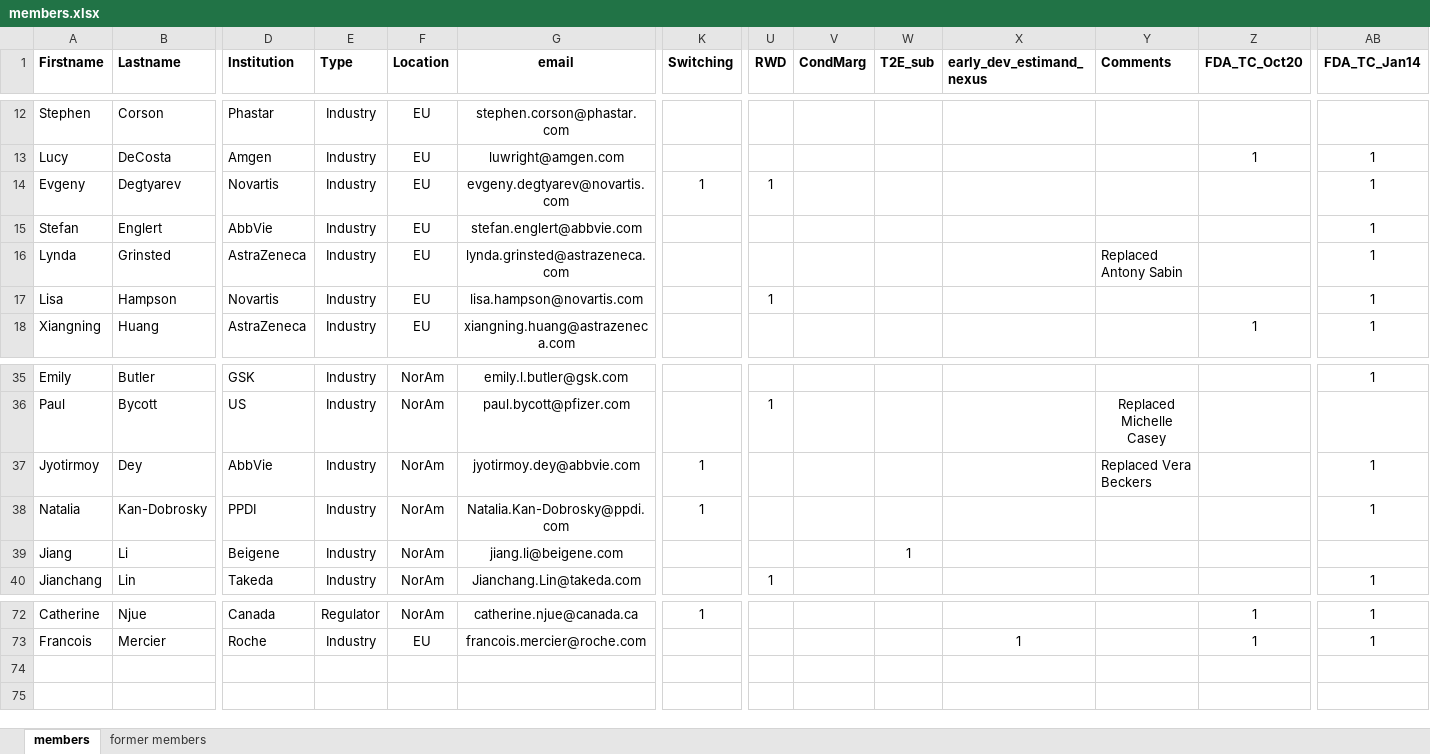
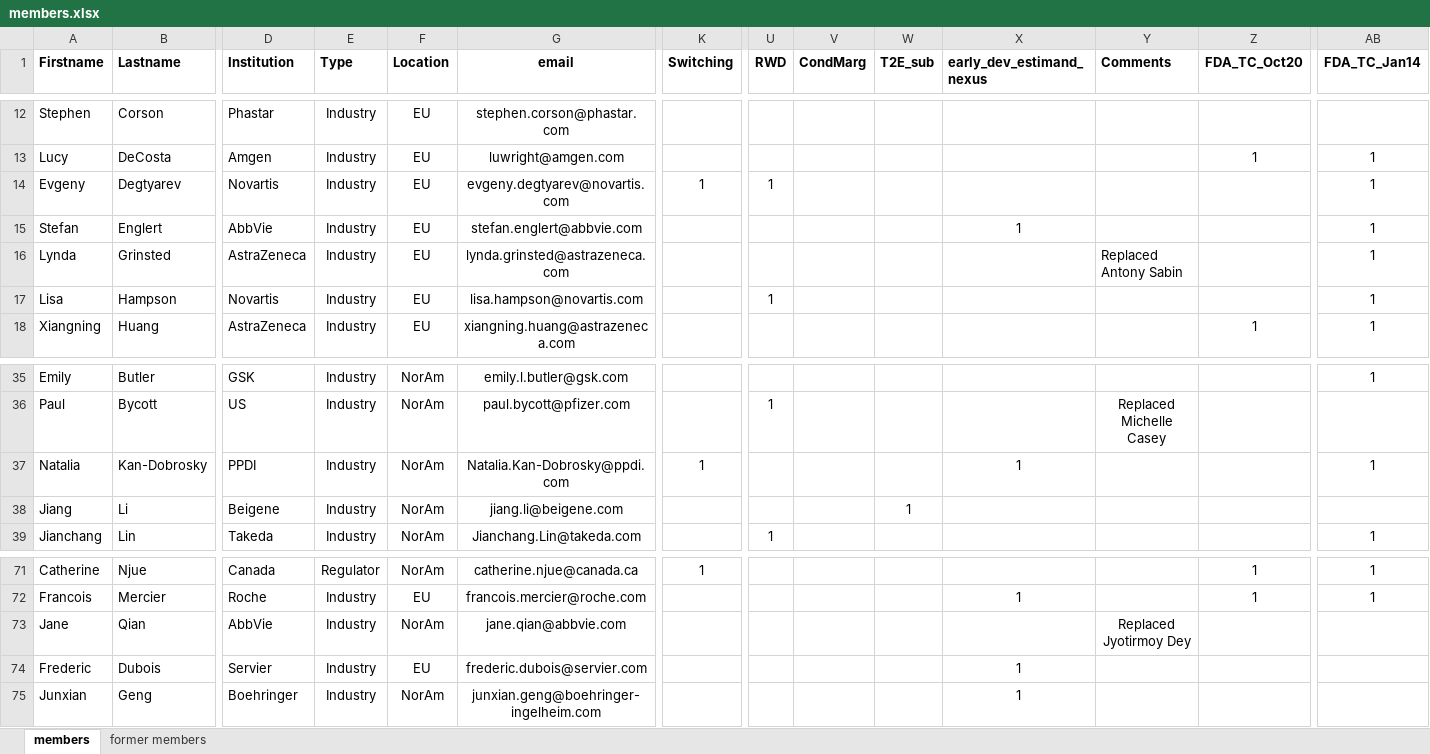
Before and after one commit to oncoestimand/oncowg_webpage, an Excel workbook: data/members.xlsx, sheet members, drawn as a sheet; only a part is shown, gaps mark what is left out; values as stored, in another font and other column widths than the file's, no borders; charts and pictures not drawn; removed rows and columns are numbered as before the commit, all else as after; rows hold the shown columns only; the diff names each change by its address in the sheet, - before the commit and + after, or states it on an @@ line.

```diff
--- a/data/members.xlsx (sheet members)
+++ b/data/members.xlsx (sheet members)
-X15 (early_dev_estimand_nexus): (empty)
+X15 (early_dev_estimand_nexus): 1
-row 37: Jyotirmoy | Dey | AbbVie | Industry | NorAm | jyotirmoy.dey@abbvie.com | 1 |  |  |  |  | Replaced Vera Beckers |  | 1
-X37 (early_dev_estimand_nexus): (empty)
+X37 (early_dev_estimand_nexus): 1
+row 73: Jane | Qian | AbbVie | Industry | NorAm | jane.qian@abbvie.com |  |  |  |  |  | Replaced Jyotirmoy Dey
+row 74: Frederic | Dubois | Servier | Industry | EU | frederic.dubois@servier.com |  |  |  |  | 1
+row 75: Junxian | Geng | Boehringer | Industry | NorAm | junxian.geng@boehringer-ingelheim.com |  |  |  |  | 1
```
Also changed, not shown: sheet former members, 5 other files.
